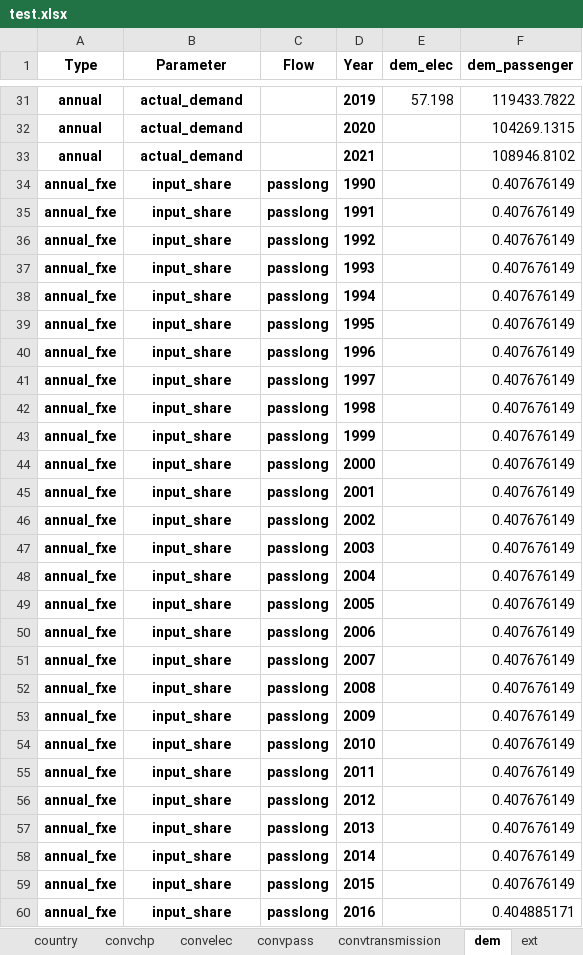
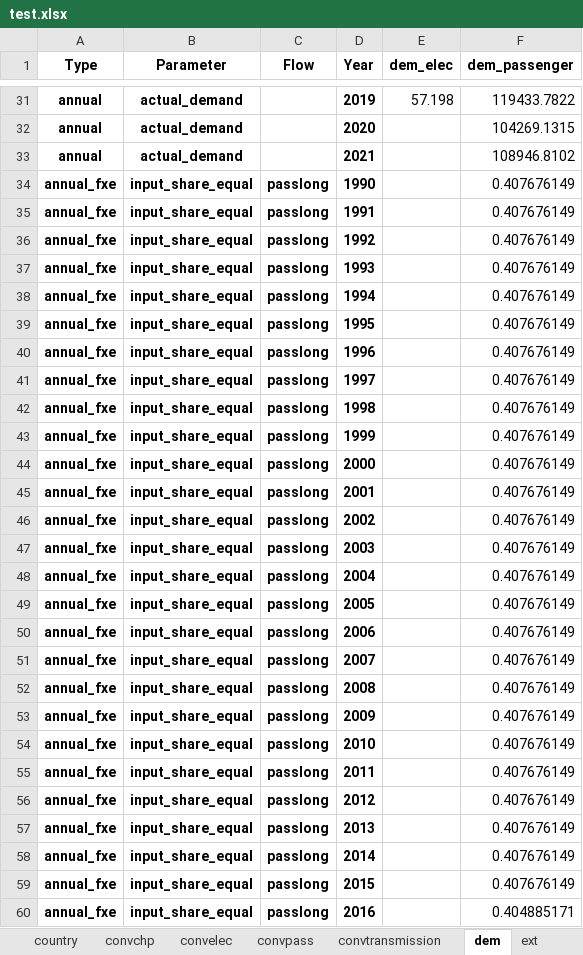
Before and after one commit to irm-codebase/RESTORE, an Excel workbook: data/cnf_files/test.xlsx, sheet dem, drawn as a sheet; only a part is shown, gaps mark what is left out; values as stored, in another font and other column widths than the file's, no borders; the diff covers the shown part only; the diff names each change by its address in the sheet, - before the commit and + after, or states it on an @@ line.

```diff
--- a/data/cnf_files/test.xlsx (sheet dem)
+++ b/data/cnf_files/test.xlsx (sheet dem)
-B34:B60 (Parameter): input_share
+B34:B60 (Parameter): input_share_equal
```
Also changed, not shown: 1 added row and 5 edited cells elsewhere in this sheet, sheet convpass, sheet ext, sheet trd, sheet convchp, sheet convelec, sheet convtransmission, 1 more sheet, data/zenodo_ivan/conversion/passenger/CHE_convpass_BEV.xlsx, data/zenodo_ivan/conversion/passenger/CHE_convpass_HEVd.xlsx, 18 other files.
